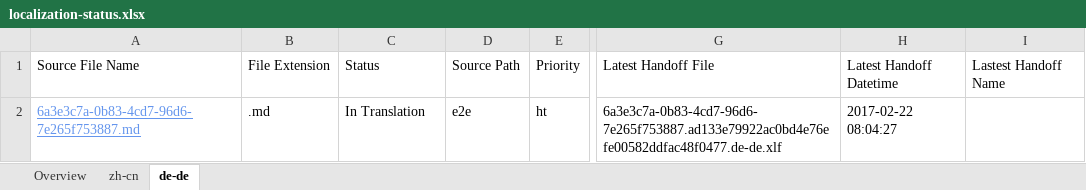
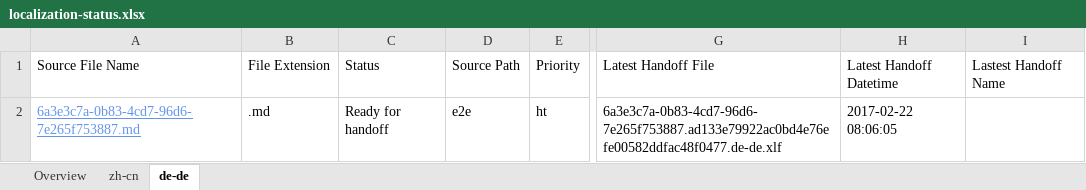
Before and after one commit to OpenLocalizationTestOrg/ol-test4-handback, an Excel workbook: ol-handback/OpenLocalizationTestOrg/ol-test4/xinjiang/localization-status.xlsx, sheet de-de, drawn as a sheet; only a part is shown, gaps mark what is left out; values as stored, in another font and other column widths than the file's, no borders; table styles not drawn; the diff names each change by its address in the sheet, - before the commit and + after, or states it on an @@ line.

Commit message:
Generate Report for Handoff

```diff
--- a/ol-handback/OpenLocalizationTestOrg/ol-test4/xinjiang/localization-status.xlsx (sheet de-de)
+++ b/ol-handback/OpenLocalizationTestOrg/ol-test4/xinjiang/localization-status.xlsx (sheet de-de)
-C2: In Translation
+C2: Ready for handoff
-H2: 2017-02-22 08:04:27
+H2: 2017-02-22 08:06:05
```
Also changed, not shown: sheet Overview, sheet zh-cn.
